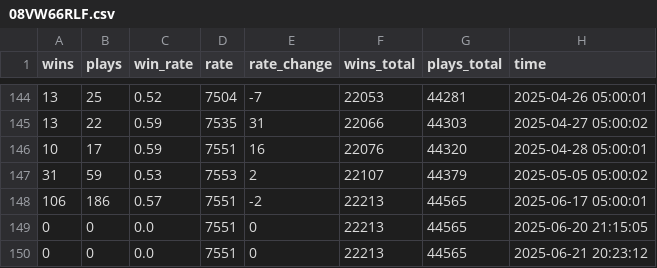
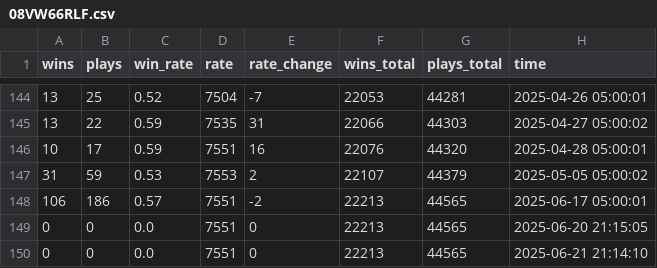
Before and after one commit to fsy2020/MarioWinRate, a CSV file: data/08VW66RLF.csv, drawn as a sheet; only a part is shown, gaps mark what is left out.

```diff
--- a/data/08VW66RLF.csv
+++ b/data/08VW66RLF.csv
@@ -149,2 +149,2 @@ wins,plays,win_rate,rate,rate_change,wins_total,plays_total,time
 0,0,0.0,7551,0,22213,44565,2025-06-20 21:15:05
-0,0,0.0,7551,0,22213,44565,2025-06-21 20:23:12
+0,0,0.0,7551,0,22213,44565,2025-06-21 21:14:10
```
Also changed, not shown: data/0JR5R5BJG.csv, data/1VVRCXQPF.csv, 10 other files.
